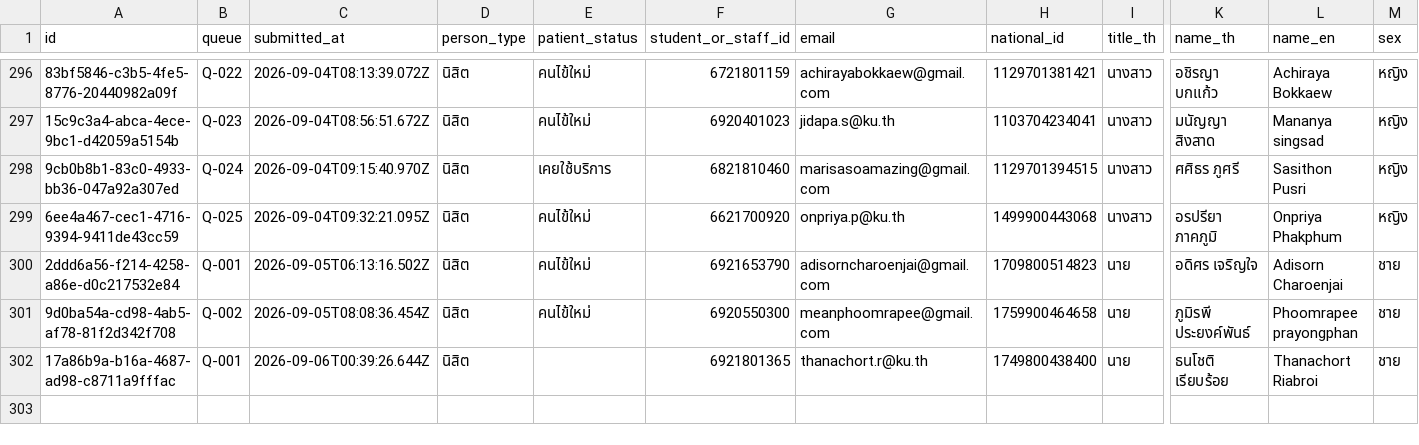
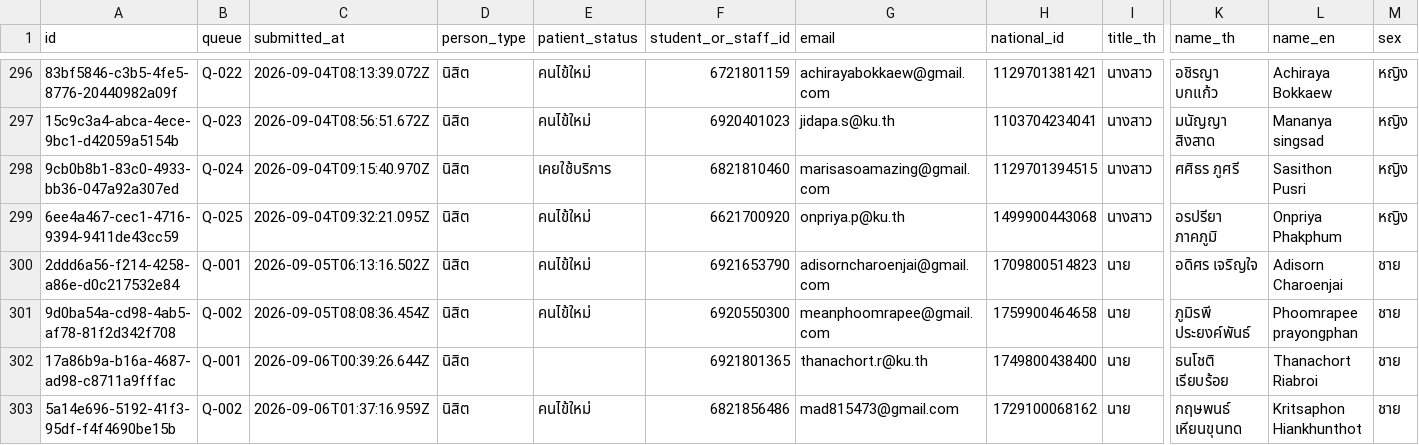
Before and after one commit to PythonianSt/Register2, a CSV file: data/registrations.csv, drawn as a sheet; only a part is shown, gaps mark what is left out; rows hold the shown columns only; the diff names each change by its address in the sheet, - before the commit and + after, or states it on an @@ line.

Commit message:
registration 5a14e696-5192-41f3-95df-f4f4690be15b

```diff
--- a/data/registrations.csv
+++ b/data/registrations.csv
+row 303: 5a14e696-5192-41f3-95df-f4f4690be15b | Q-002 | 2026-09-06T01:37:16.959Z | นิสิต | คนไข้ใหม่ | 6821856486 | mad815473@gmail.com | 1729100068162 | นาย | กฤษพนธ์ เหียนขุนทด | Kritsaphon Hiankhunthot | ชาย
```
